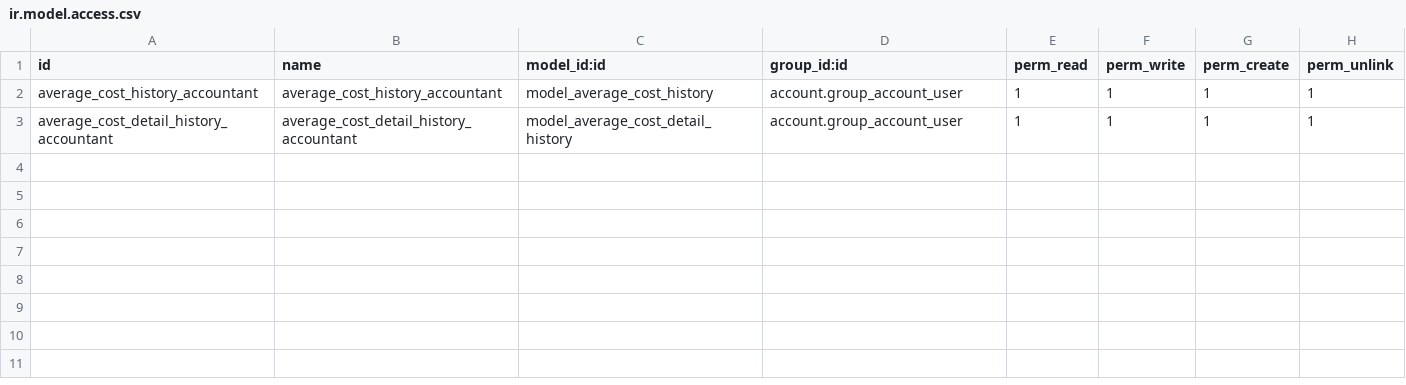
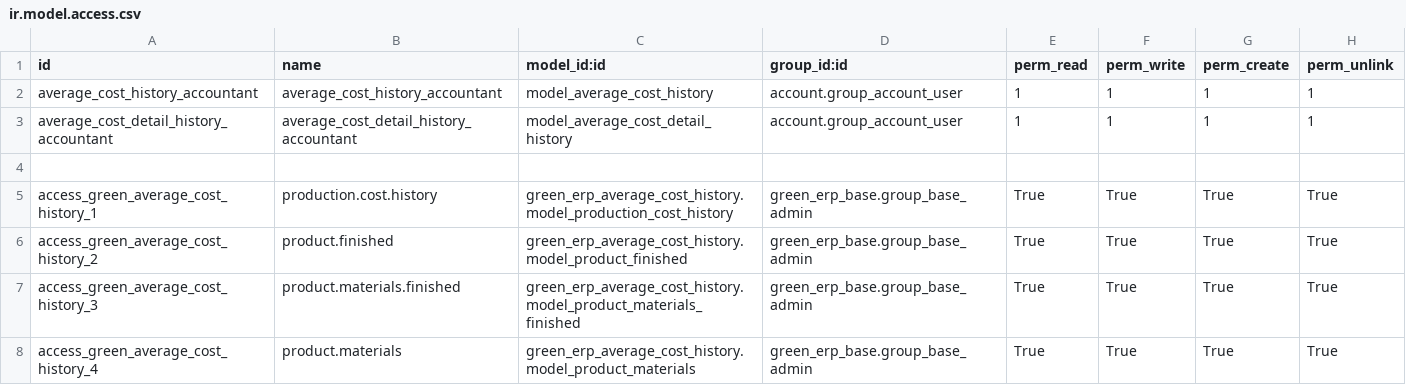
Before and after one commit to minhphung171093/GreenERP_V7, a CSV file: openerp/addons-base/green_erp_average_cost_history/security/ir.model.access.csv, drawn as a sheet; the diff names each change by its address in the sheet, - before the commit and + after, or states it on an @@ line.

Commit message:
tao group phan quyen cho cac Obj moi

```diff
--- a/openerp/addons-base/green_erp_average_cost_history/security/ir.model.access.csv
+++ b/openerp/addons-base/green_erp_average_cost_history/security/ir.model.access.csv
+row 4: (empty)
+row 5: access_green_average_cost_history_1 | production.cost.history | green_erp_average_cost_history.model_production_cost_history | green_erp_base.group_base_admin | True | True | True | True
+row 6: access_green_average_cost_history_2 | product.finished | green_erp_average_cost_history.model_product_finished | green_erp_base.group_base_admin | True | True | True | True
+row 7: access_green_average_cost_history_3 | product.materials.finished | green_erp_average_cost_history.model_product_materials_finished | green_erp_base.group_base_admin | True | True | True | True
+row 8: access_green_average_cost_history_4 | product.materials | green_erp_average_cost_history.model_product_materials | green_erp_base.group_base_admin | True | True | True | True
```
Also changed, not shown: 11 other files.
